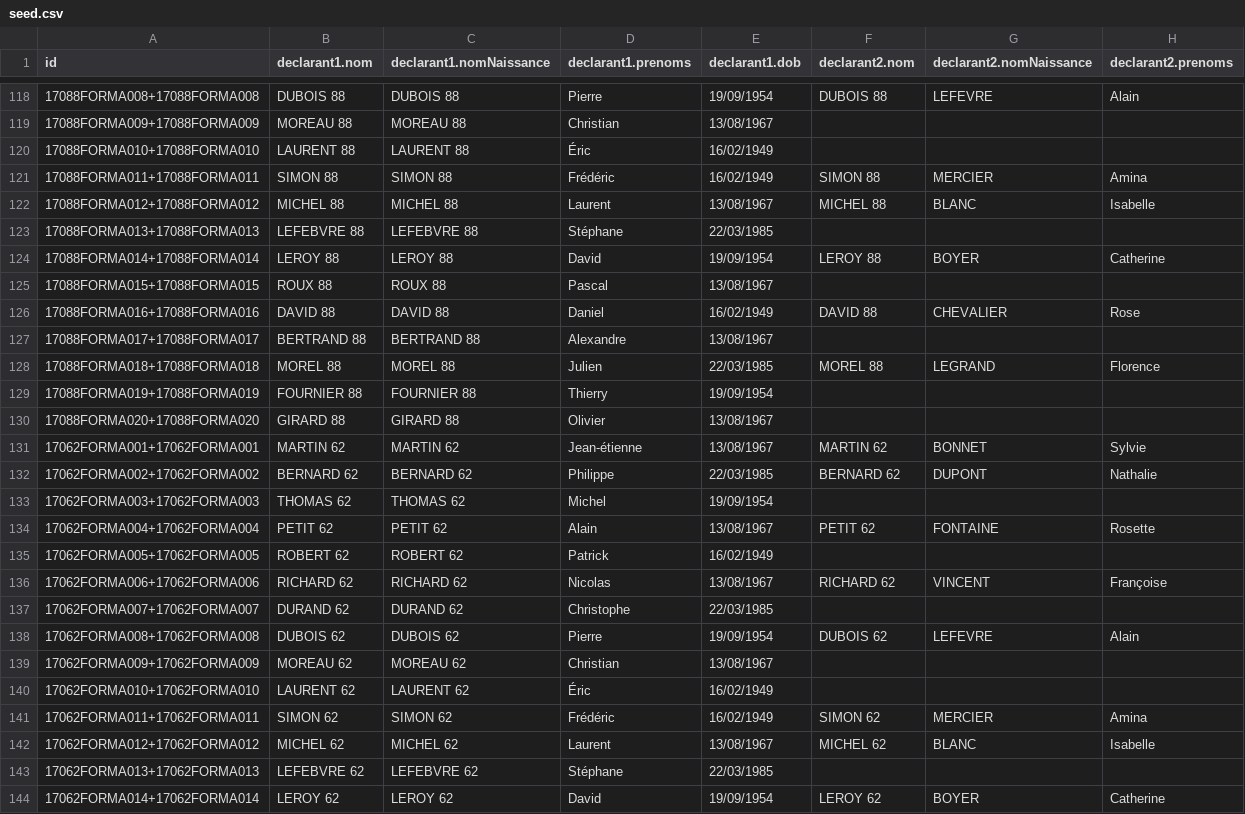
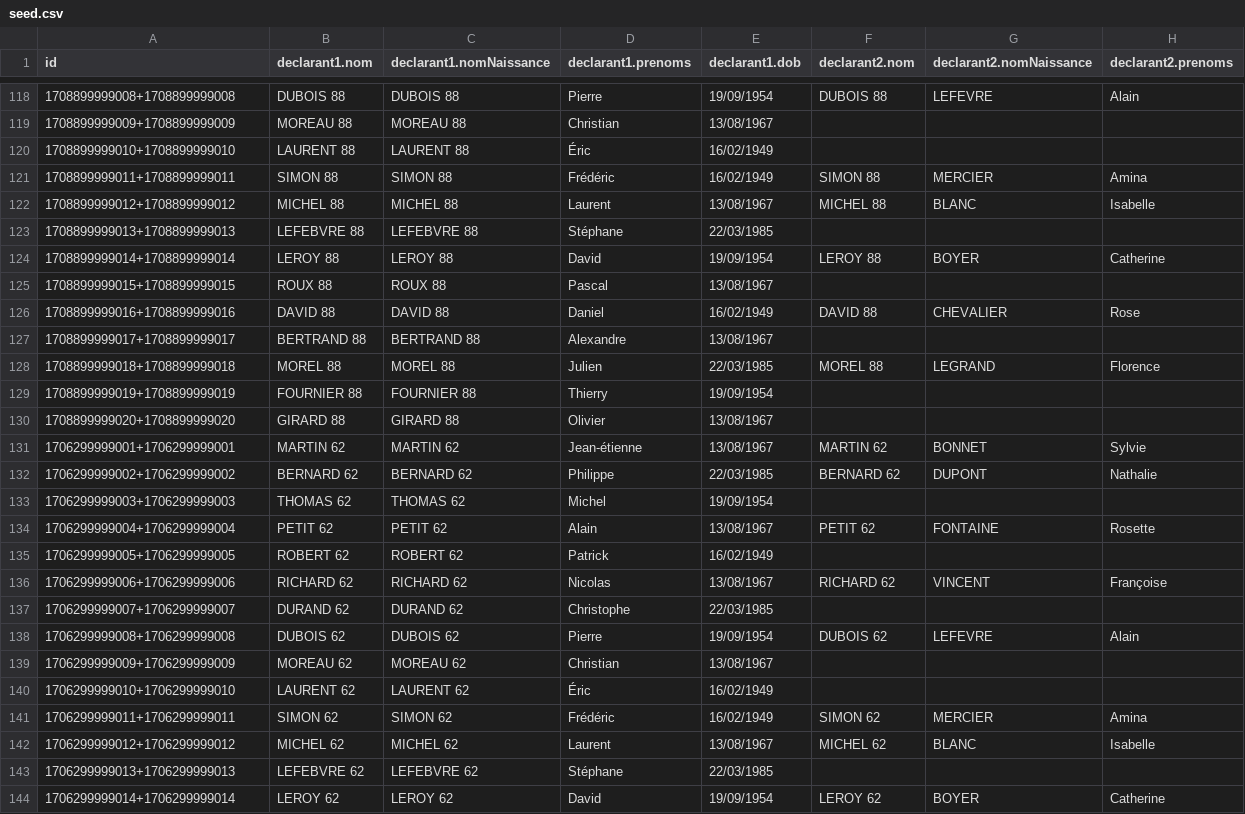
Before and after one commit to sirignano/svair-mock, a CSV file: data/seed.csv, drawn as a sheet; only a part is shown, gaps mark what is left out; the diff covers the shown part only; the diff names each change by its address in the sheet, - before the commit and + after, or states it on an @@ line.

Commit message:
remove FORMA

```diff
--- a/data/seed.csv
+++ b/data/seed.csv
-A118 (id): 17088FORMA008+17088FORMA008
+A118 (id): 1708899999008+1708899999008
-A119 (id): 17088FORMA009+17088FORMA009
+A119 (id): 1708899999009+1708899999009
-A120 (id): 17088FORMA010+17088FORMA010
+A120 (id): 1708899999010+1708899999010
-A121 (id): 17088FORMA011+17088FORMA011
+A121 (id): 1708899999011+1708899999011
-A122 (id): 17088FORMA012+17088FORMA012
+A122 (id): 1708899999012+1708899999012
-A123 (id): 17088FORMA013+17088FORMA013
+A123 (id): 1708899999013+1708899999013
-A124 (id): 17088FORMA014+17088FORMA014
+A124 (id): 1708899999014+1708899999014
-A125 (id): 17088FORMA015+17088FORMA015
+A125 (id): 1708899999015+1708899999015
-A126 (id): 17088FORMA016+17088FORMA016
+A126 (id): 1708899999016+1708899999016
-A127 (id): 17088FORMA017+17088FORMA017
+A127 (id): 1708899999017+1708899999017
-A128 (id): 17088FORMA018+17088FORMA018
+A128 (id): 1708899999018+1708899999018
-A129 (id): 17088FORMA019+17088FORMA019
+A129 (id): 1708899999019+1708899999019
-A130 (id): 17088FORMA020+17088FORMA020
+A130 (id): 1708899999020+1708899999020
-A131 (id): 17062FORMA001+17062FORMA001
+A131 (id): 1706299999001+1706299999001
-A132 (id): 17062FORMA002+17062FORMA002
+A132 (id): 1706299999002+1706299999002
-A133 (id): 17062FORMA003+17062FORMA003
+A133 (id): 1706299999003+1706299999003
-A134 (id): 17062FORMA004+17062FORMA004
+A134 (id): 1706299999004+1706299999004
-A135 (id): 17062FORMA005+17062FORMA005
+A135 (id): 1706299999005+1706299999005
-A136 (id): 17062FORMA006+17062FORMA006
+A136 (id): 1706299999006+1706299999006
-A137 (id): 17062FORMA007+17062FORMA007
+A137 (id): 1706299999007+1706299999007
-A138 (id): 17062FORMA008+17062FORMA008
+A138 (id): 1706299999008+1706299999008
-A139 (id): 17062FORMA009+17062FORMA009
+A139 (id): 1706299999009+1706299999009
-A140 (id): 17062FORMA010+17062FORMA010
+A140 (id): 1706299999010+1706299999010
-A141 (id): 17062FORMA011+17062FORMA011
+A141 (id): 1706299999011+1706299999011
-A142 (id): 17062FORMA012+17062FORMA012
+A142 (id): 1706299999012+1706299999012
-A143 (id): 17062FORMA013+17062FORMA013
+A143 (id): 1706299999013+1706299999013
-A144 (id): 17062FORMA014+17062FORMA014
+A144 (id): 1706299999014+1706299999014
```
Also changed, not shown: 73 edited cells elsewhere in this file.
